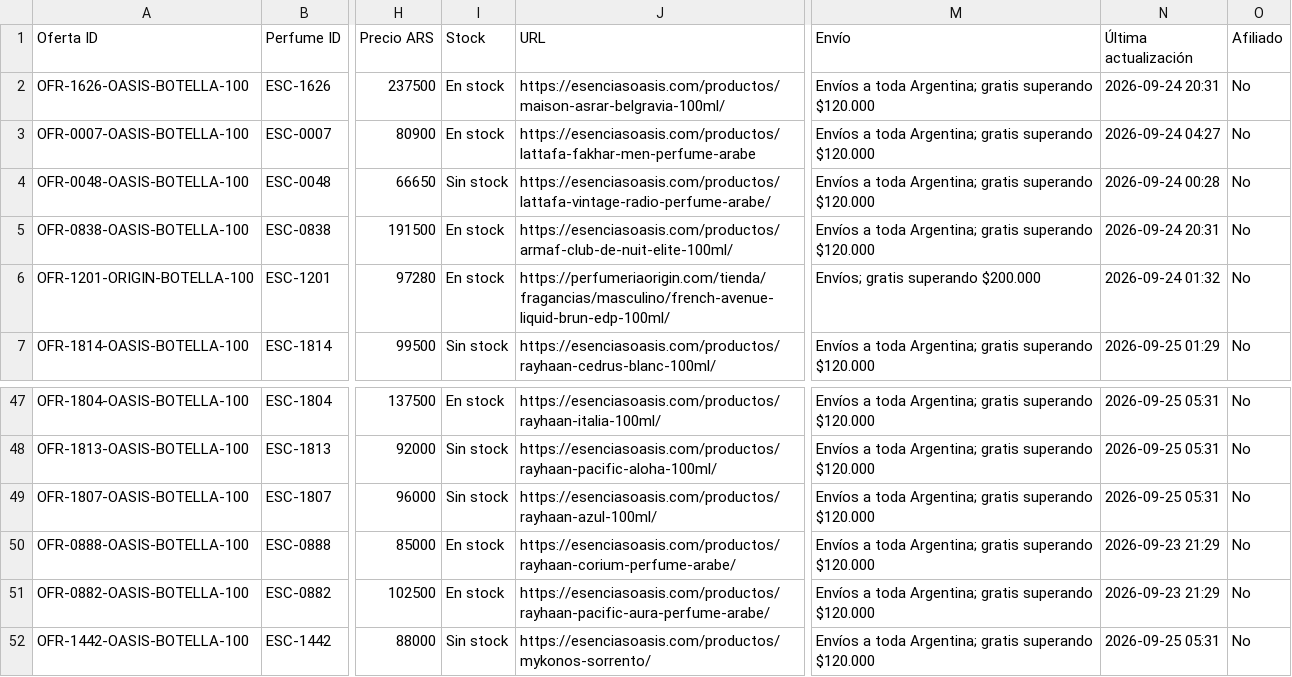
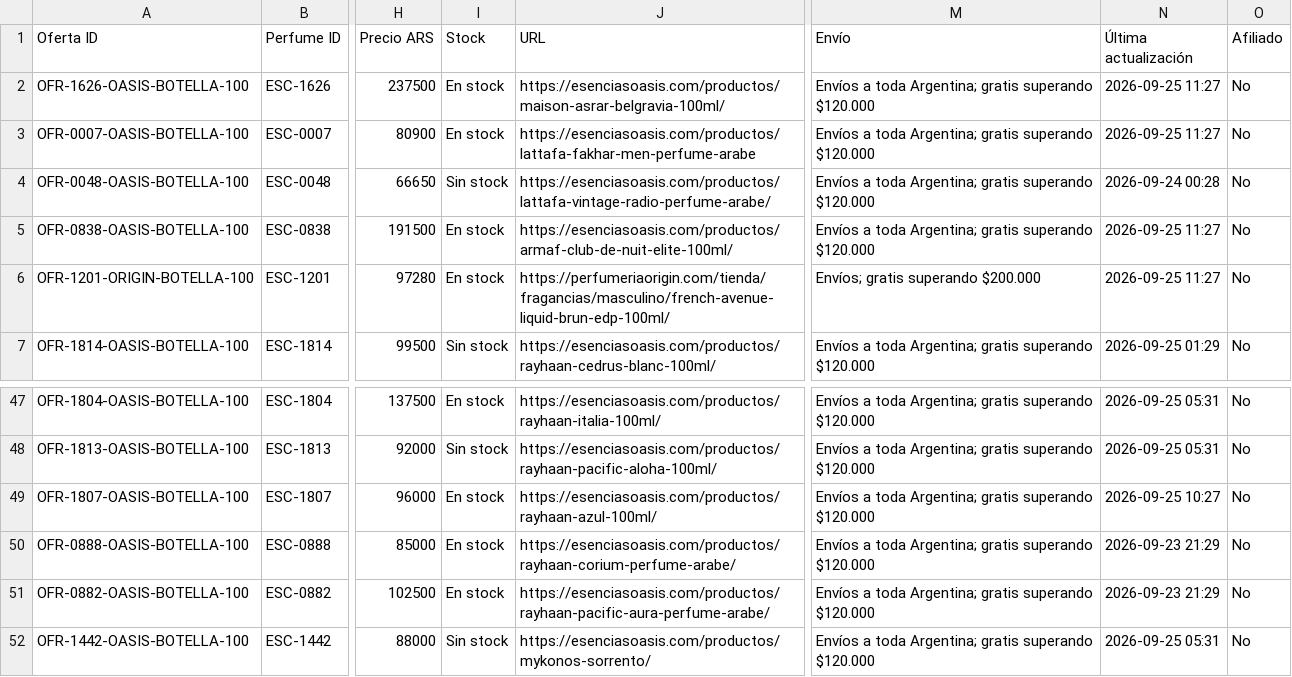
Before and after one commit to AlanDlin/UniHub, a CSV file: public-data/esencer/comercios.csv, drawn as a sheet; only a part is shown, gaps mark what is left out; the diff names each change by its address in the sheet, - before the commit and + after, or states it on an @@ line.

Commit message:
Refresh Esencer commerce offers

```diff
--- a/public-data/esencer/comercios.csv
+++ b/public-data/esencer/comercios.csv
-N2 (Última actualización): 2026-09-24 20:31
+N2 (Última actualización): 2026-09-25 11:27
-N3 (Última actualización): 2026-09-24 04:27
+N3 (Última actualización): 2026-09-25 11:27
-N5 (Última actualización): 2026-09-24 20:31
+N5 (Última actualización): 2026-09-25 11:27
-N6 (Última actualización): 2026-09-24 01:32
+N6 (Última actualización): 2026-09-25 11:27
-I49 (Stock): Sin stock
+I49 (Stock): En stock
-N49 (Última actualización): 2026-09-25 05:31
+N49 (Última actualización): 2026-09-25 10:27
```
